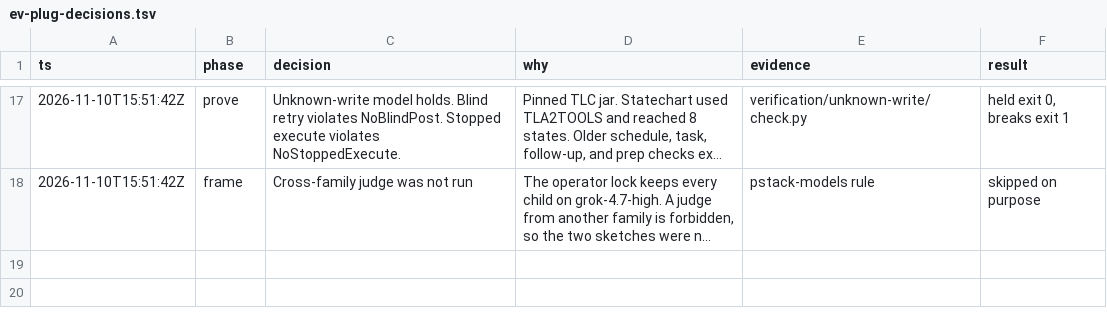
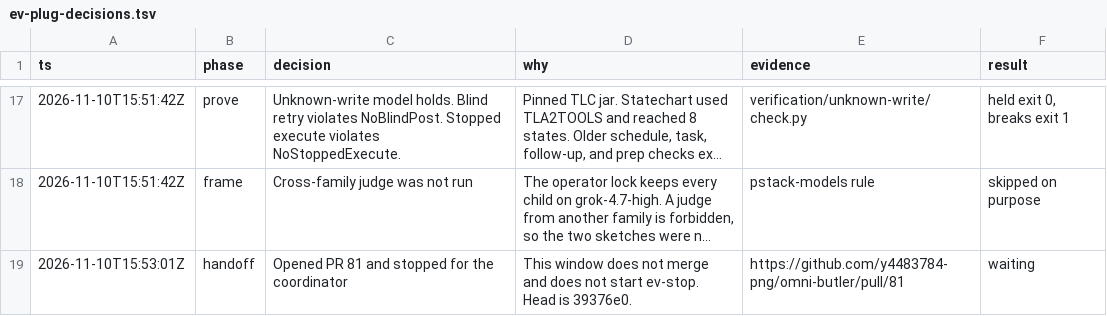
Before and after one commit to y4483784-png/omni-butler, a TSV file: docs/envisioned-product/review/ev-plug-decisions.tsv, drawn as a sheet; only a part is shown, gaps mark what is left out; long unchanged cells end in …; the diff names each change by its address in the sheet, - before the commit and + after, or states it on an @@ line.

```diff
--- a/docs/envisioned-product/review/ev-plug-decisions.tsv
+++ b/docs/envisioned-product/review/ev-plug-decisions.tsv
+row 19: 2026-11-10T15:53:01Z | handoff | Opened PR 81 and stopped for the coordinator | This window does not merge and does not start ev-stop. Head is 39376e0. | https://github.com/y4483784-png/omni-butler/pull/81 | waiting
```
